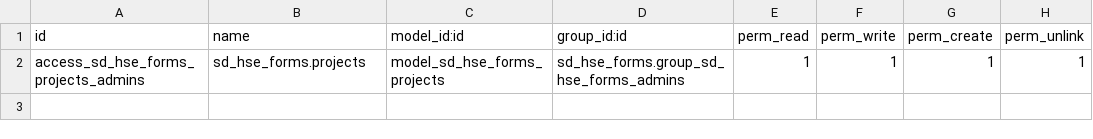
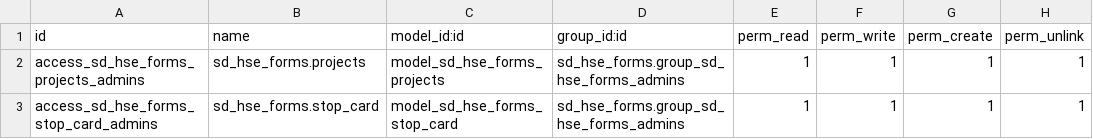
Before and after one commit to giladoo/sd_hse_forms, a CSV file: security/ir.model.access.csv, drawn as a sheet; the diff names each change by its address in the sheet, - before the commit and + after, or states it on an @@ line.

```diff
--- a/security/ir.model.access.csv
+++ b/security/ir.model.access.csv
+row 3: access_sd_hse_forms_stop_card_admins | sd_hse_forms.stop_card | model_sd_hse_forms_stop_card | sd_hse_forms.group_sd_hse_forms_admins | 1 | 1 | 1 | 1
```
Also changed, not shown: 7 other files.
